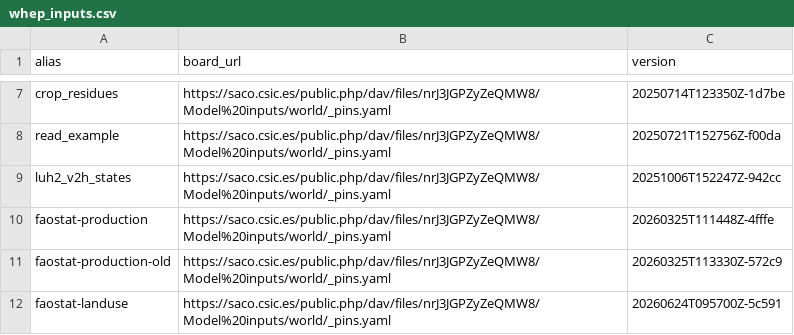
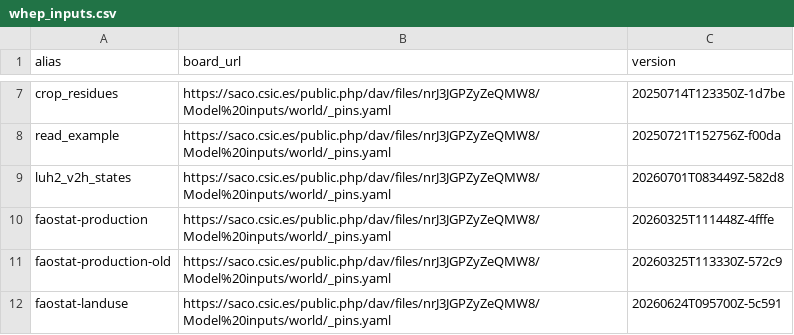
Before and after one commit to eduaguilera/whep, a CSV file: inst/extdata/whep_inputs.csv, drawn as a sheet; only a part is shown, gaps mark what is left out.

```diff
--- a/inst/extdata/whep_inputs.csv
+++ b/inst/extdata/whep_inputs.csv
@@ -8,3 +8,3 @@ crop_residues,https://saco.csic.es/public.php/dav/files/nrJ3JGPZyZeQMW8/Model%20
 read_example,https://saco.csic.es/public.php/dav/files/nrJ3JGPZyZeQMW8/Model%20inputs/world/_pins.yaml,20250721T152756Z-f00da
-luh2_v2h_states,https://saco.csic.es/public.php/dav/files/nrJ3JGPZyZeQMW8/Model%20inputs/world/_pins.yaml,20251006T152247Z-942cc
+luh2_v2h_states,https://saco.csic.es/public.php/dav/files/nrJ3JGPZyZeQMW8/Model%20inputs/world/_pins.yaml,20260701T083449Z-582d8
 faostat-production,https://saco.csic.es/public.php/dav/files/nrJ3JGPZyZeQMW8/Model%20inputs/world/_pins.yaml,20260325T111448Z-4fffe
```
Also changed, not shown: 1 other file.
